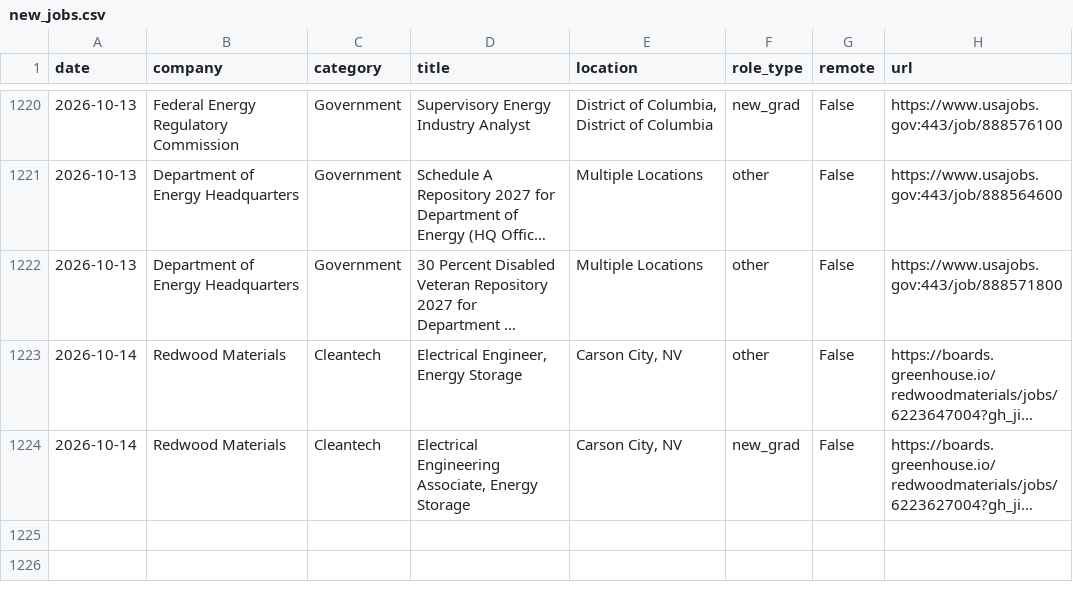
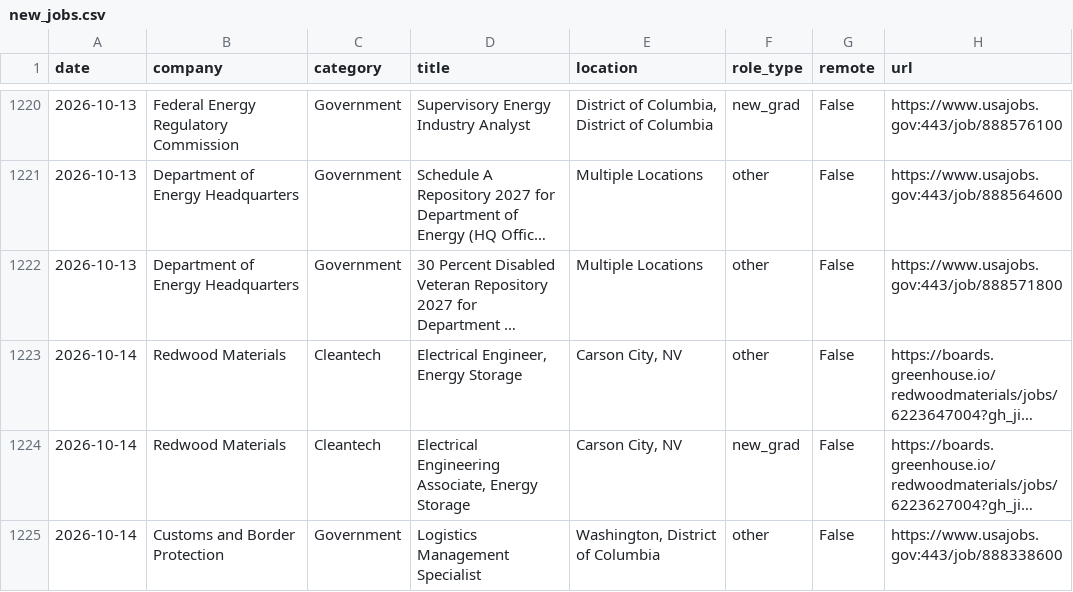
Before and after one commit to calvincj/job-tracker, a CSV file: data/new_jobs.csv, drawn as a sheet; only a part is shown, gaps mark what is left out; long unchanged cells end in …; the diff names each change by its address in the sheet, - before the commit and + after, or states it on an @@ line.

```diff
--- a/data/new_jobs.csv
+++ b/data/new_jobs.csv
+row 1225: 2026-10-14 | Customs and Border Protection | Government | Logistics Management Specialist | Washington, District of Columbia | other | False | https://www.usajobs.gov:443/job/888338600
```
Also changed, not shown: 3 other files.
